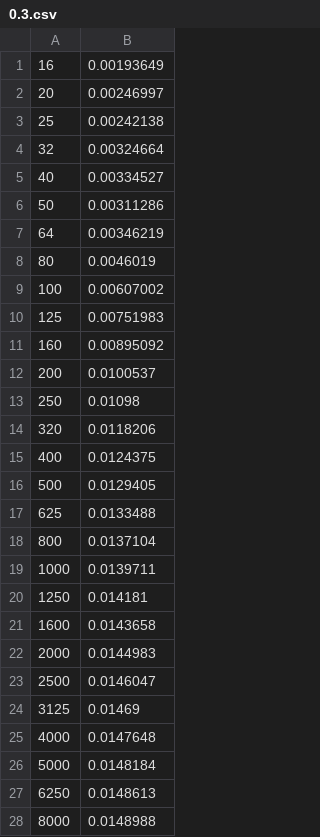
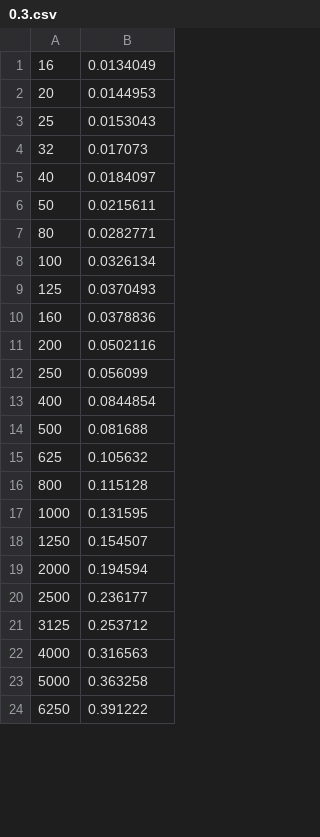
Before and after one commit to Jika-1366/DFA_Predecessor, a CSV file: F/0.3.csv, drawn as a sheet; only a part is shown; the diff covers the shown part only.

```diff
--- a/F/0.3.csv
+++ b/F/0.3.csv
@@ -1,28 +1,24 @@
-16,0.00193649
-20,0.00246997
-25,0.00242138
-32,0.00324664
-40,0.00334527
-50,0.00311286
-64,0.00346219
-80,0.0046019
-100,0.00607002
-125,0.00751983
-160,0.00895092
-200,0.0100537
-250,0.01098
-320,0.0118206
-400,0.0124375
-500,0.0129405
-625,0.0133488
-800,0.0137104
-1000,0.0139711
-1250,0.014181
-1600,0.0143658
-2000,0.0144983
-2500,0.0146047
-3125,0.01469
-4000,0.0147648
-5000,0.0148184
-6250,0.0148613
-8000,0.0148988
+16,0.0134049
+20,0.0144953
+25,0.0153043
+32,0.017073
+40,0.0184097
+50,0.0215611
+80,0.0282771
+100,0.0326134
+125,0.0370493
+160,0.0378836
+200,0.0502116
+250,0.056099
+400,0.0844854
+500,0.081688
+625,0.105632
+800,0.115128
+1000,0.131595
+1250,0.154507
+2000,0.194594
+2500,0.236177
+3125,0.253712
+4000,0.316563
+5000,0.363258
+6250,0.391222
```
Also changed, not shown: 4 removed rows and 5 edited cells elsewhere in this file, F/1.2.csv, F/1.3.csv, 38 other files.
